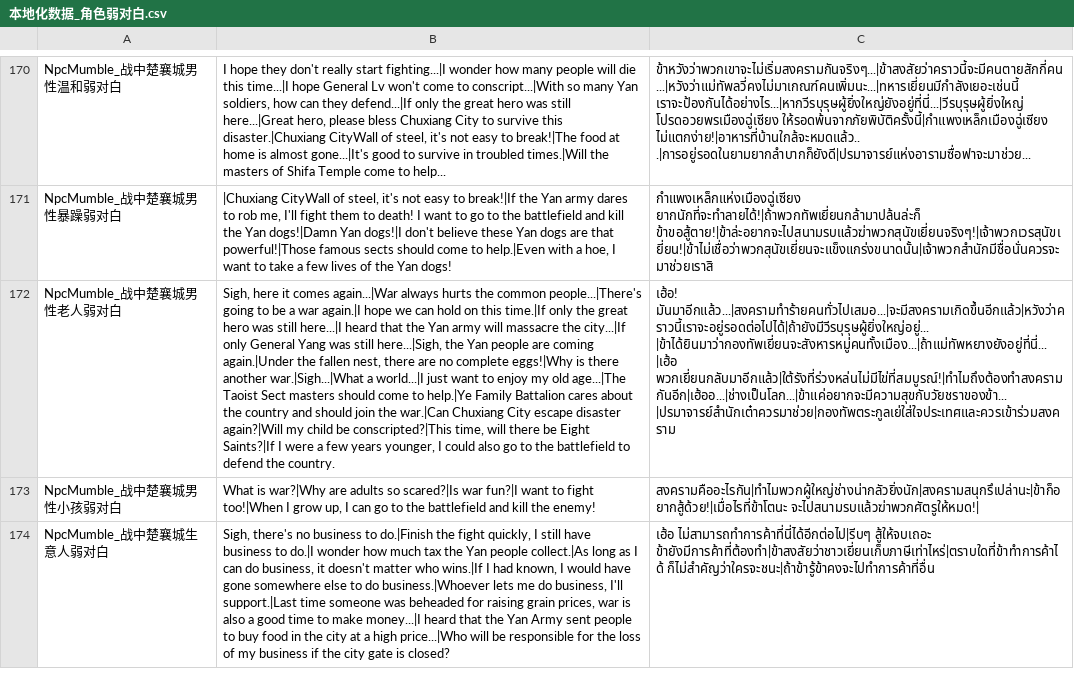
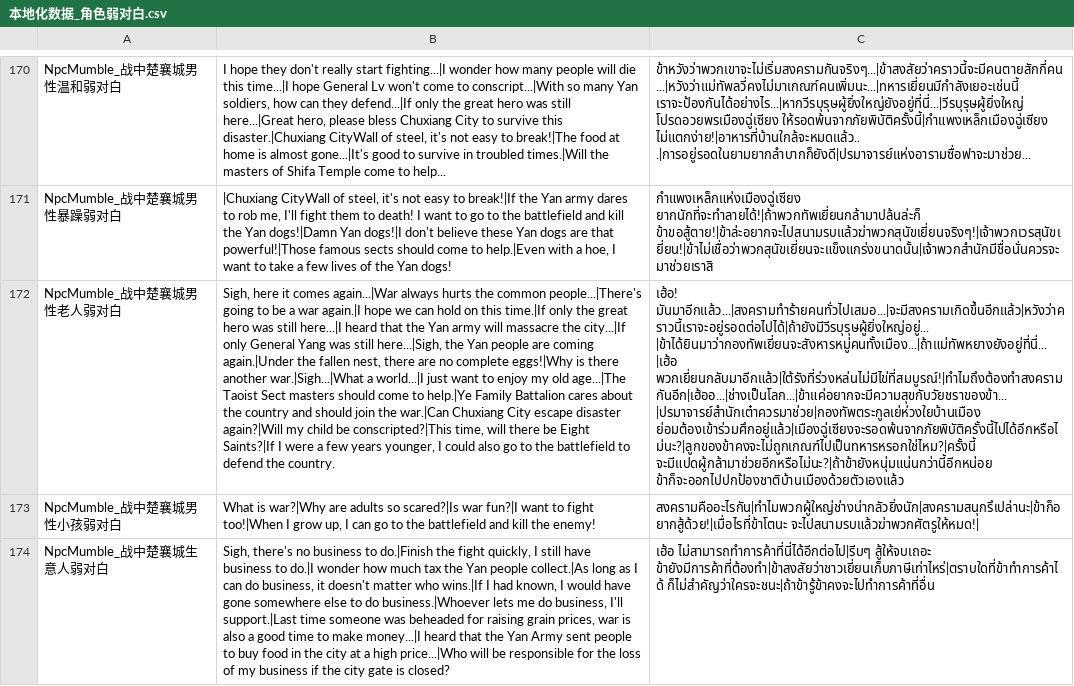
Before and after one commit to 1ookilo/WulinSH-TH, a CSV file: WulinPy/GenerateCSVtoXSLX/csv_input/本地化数据_角色弱对白.csv, drawn as a sheet; only a part is shown, gaps mark what is left out; the diff names each change by its address in the sheet, - before the commit and + after, or states it on an @@ line.

```diff
--- a/WulinPy/GenerateCSVtoXSLX/csv_input/本地化数据_角色弱对白.csv
+++ b/WulinPy/GenerateCSVtoXSLX/csv_input/本地化数据_角色弱对白.csv
-C172: …มันมาอีกแล้ว...|สงครามทำร้ายคนทั่วไปเสมอ...|จะมีสงครามเกิดขึ้นอีกแล้ว|หวังว่าคราวนี้เราจะอยู่รอดต่อไปได้|ถ้ายังมีวีรบุรุษผู้ยิ่งใหญ่อยู่... |ข้าได้ยินมาว่ากองทัพเยี่ยนจะสังหารหมู่คนทั้งเมือง...|ถ้าแม่ทัพหยางยังอยู่ที่นี่...|เฮ้อ พวกเยี่ยนกลับมาอีกแล้ว|ใต้รังที่ร่วงหล่นไม่มีไข่ที่สมบูรณ์!|ทำไมถึงต้องทำสงครามกันอีก|เฮ้ออ...|ช่างเป็นโลก...|ข้าแค่อยากจะมีความสุขกับวัยชราของข้า...|ปรมาจารย์สำนักเต๋าควรมาช่วย|กองทัพตระกูลเย่ใส่ใจประเทศและควรเข้าร่วมสงคราม
+C172: …มันมาอีกแล้ว...|สงครามทำร้ายคนทั่วไปเสมอ...|จะมีสงครามเกิดขึ้นอีกแล้ว|หวังว่าคราวนี้เราจะอยู่รอดต่อไปได้|ถ้ายังมีวีรบุรุษผู้ยิ่งใหญ่อยู่... |ข้าได้ยินมาว่ากองทัพเยี่ยนจะสังหารหมู่คนทั้งเมือง...|ถ้าแม่ทัพหยางยังอยู่ที่นี่...|เฮ้อ พวกเยี่ยนกลับมาอีกแล้ว|ใต้รังที่ร่วงหล่นไม่มีไข่ที่สมบูรณ์!|ทำไมถึงต้องทำสงครามกันอีก|เฮ้ออ...|ช่างเป็นโลก...|ข้าแค่อยากจะมีความสุขกับวัยชราของข้า...|ปรมาจารย์สำนักเต๋าควรมาช่วย|กองทัพตระกูลเย่ห่วงใยบ้านเมือง ย่อมต้องเข้าร่วมศึกอยู่แล้ว|เมืองฉู่เซียงจะรอดพ้นจากภัยพิบัติครั้งนี้ไปได้อีกหรือไม่นะ?|ลูกของข้าคงจะไม่ถูกเกณฑ์ไปเป็นทหารหรอกใช่ไหม?|ครั้งนี้ จะมีแปดผู้กล้ามาช่วยอีกหรือไม่นะ?|ถ้าข้ายังหนุ่มแน่นกว่านี้อีกหน่อย ข้าก็จะออกไปปกป้องชาติบ้านเมืองด้วยตัวเองแล้ว
```
Also changed, not shown: 1 other file.
